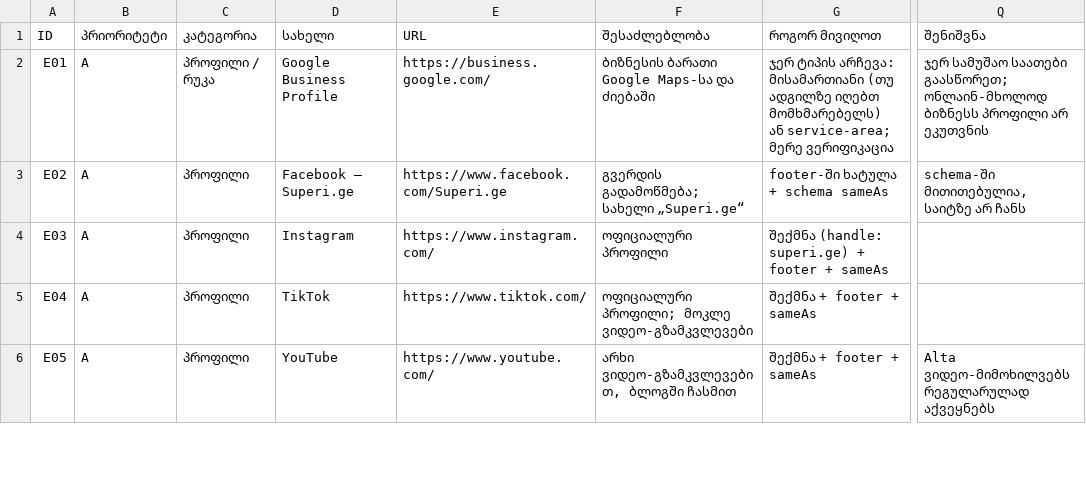
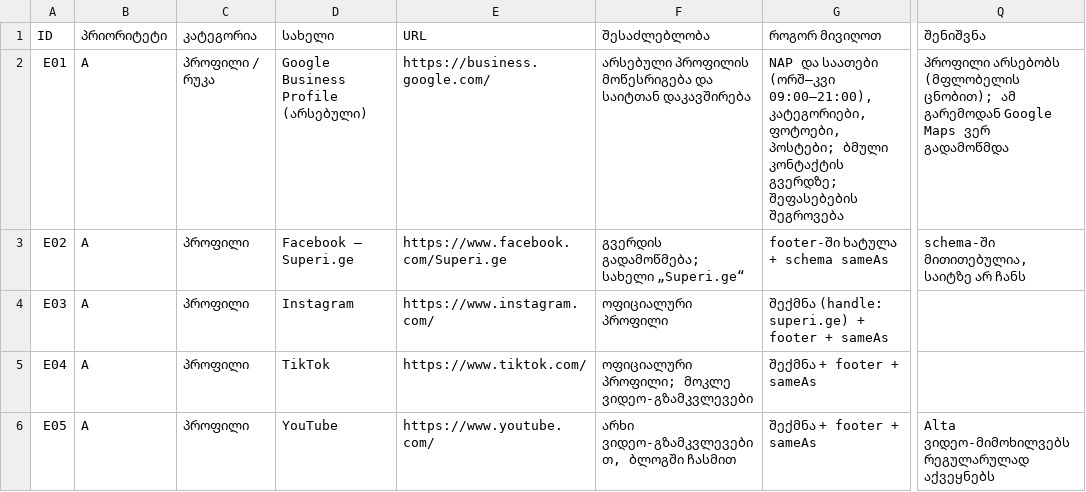
Before and after one commit to bestichi/dato, a CSV file: superi-offpage-seo/link-prospects.csv, drawn as a sheet; only a part is shown, gaps mark what is left out; the diff names each change by its address in the sheet, - before the commit and + after, or states it on an @@ line.

```diff
--- a/superi-offpage-seo/link-prospects.csv
+++ b/superi-offpage-seo/link-prospects.csv
-D2 (სახელი): Google Business Profile
+D2 (სახელი): Google Business Profile (არსებული)
-F2 (შესაძლებლობა): ბიზნესის ბარათი Google Maps-სა და ძიებაში
+F2 (შესაძლებლობა): არსებული პროფილის მოწესრიგება და საიტთან დაკავშირება
-G2 (როგორ მივიღოთ): ჯერ ტიპის არჩევა: მისამართიანი (თუ ადგილზე იღებთ მომხმარებელს) ან service-area; მერე ვერიფიკაცია
+G2 (როგორ მივიღოთ): NAP და საათები (ორშ–კვი 09:00–21:00), კატეგორიები, ფოტოები, პოსტები; ბმული კონტაქტის გვერდზე; შეფასებების შეგროვება
-Q2 (შენიშვნა): ჯერ სამუშაო საათები გაასწორეთ; ონლაინ-მხოლოდ ბიზნესს პროფილი არ ეკუთვნის
+Q2 (შენიშვნა): პროფილი არსებობს (მფლობელის ცნობით); ამ გარემოდან Google Maps ვერ გადამოწმდა
```
Also changed, not shown: 2 other files.
